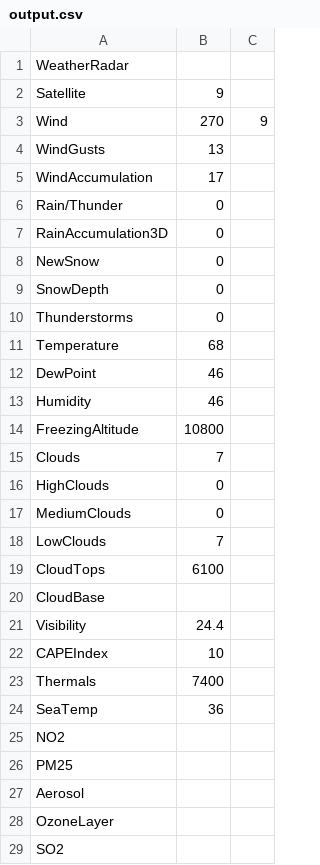
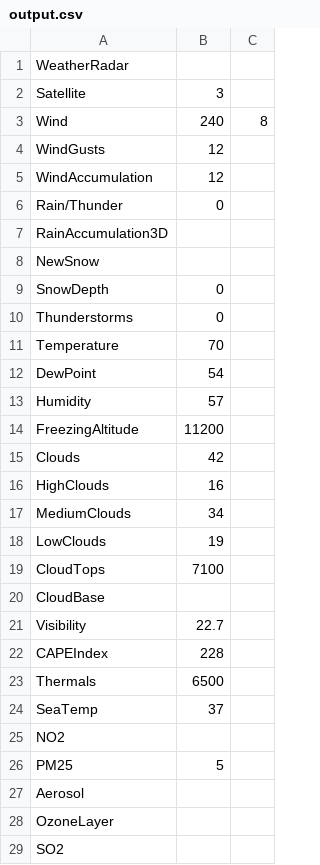
Before and after one commit to benjamingoff/WindyScraper, a CSV file: output.csv, drawn as a sheet; only a part is shown; the diff covers the shown part only.

```diff
--- a/output.csv
+++ b/output.csv
@@ -1,27 +1,27 @@
 WeatherRadar
-Satellite,9
-Wind,270,9
-WindGusts,13
-WindAccumulation,17
+Satellite,3
+Wind,240,8
+WindGusts,12
+WindAccumulation,12
 Rain/Thunder,0
-RainAccumulation3D,0
-NewSnow,0
+RainAccumulation3D
+NewSnow
 SnowDepth,0
 Thunderstorms,0
-Temperature,68
-DewPoint,46
-Humidity,46
-FreezingAltitude,10800
-Clouds,7
-HighClouds,0
-MediumClouds,0
-LowClouds,7
-CloudTops,6100
+Temperature,70
+DewPoint,54
+Humidity,57
+FreezingAltitude,11200
+Clouds,42
+HighClouds,16
+MediumClouds,34
+LowClouds,19
+CloudTops,7100
 CloudBase
-Visibility,24.4
-CAPEIndex,10
-Thermals,7400
-SeaTemp,36
+Visibility,22.7
+CAPEIndex,228
+Thermals,6500
+SeaTemp,37
 NO2
-PM25
+PM25,5
 Aerosol
```
Also changed, not shown: 4 edited cells elsewhere in this file, 2 other files.
